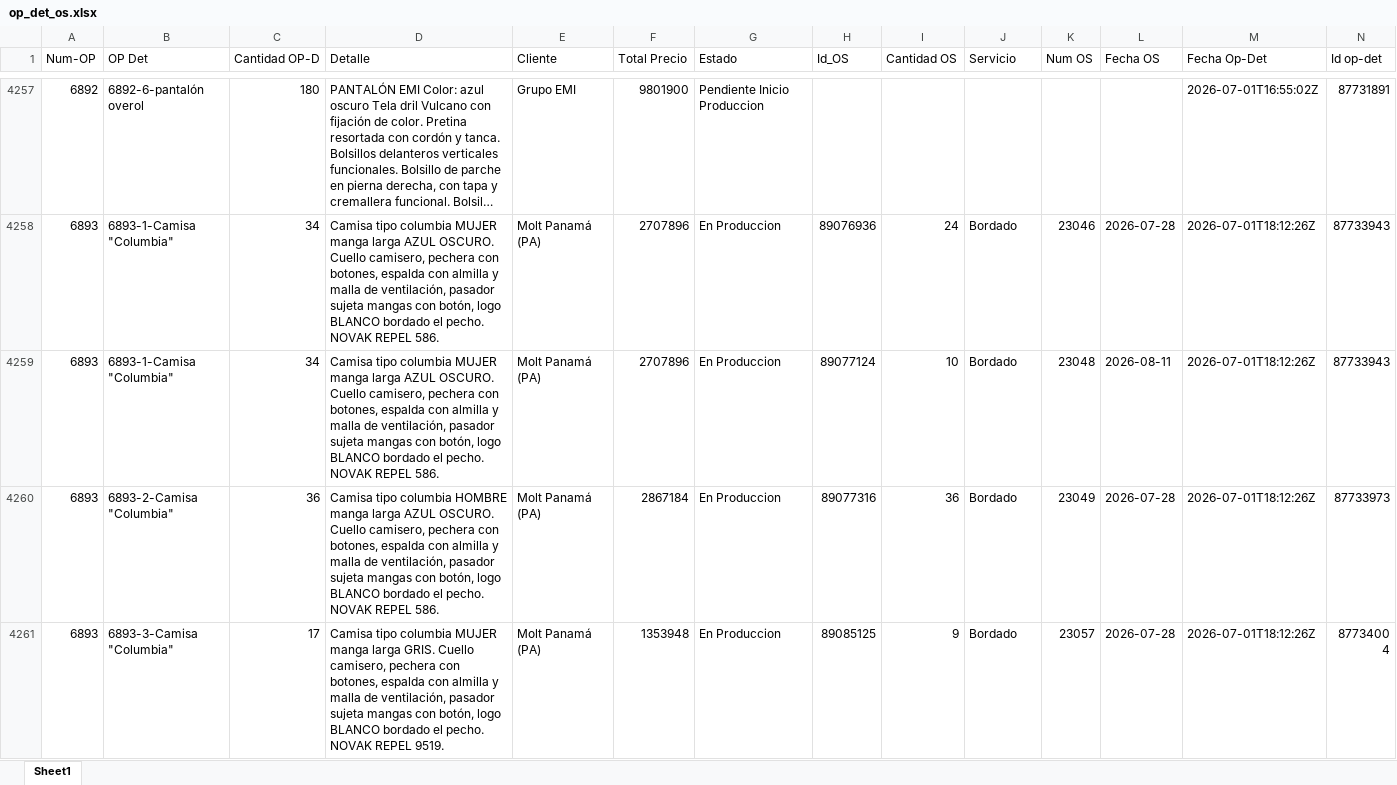
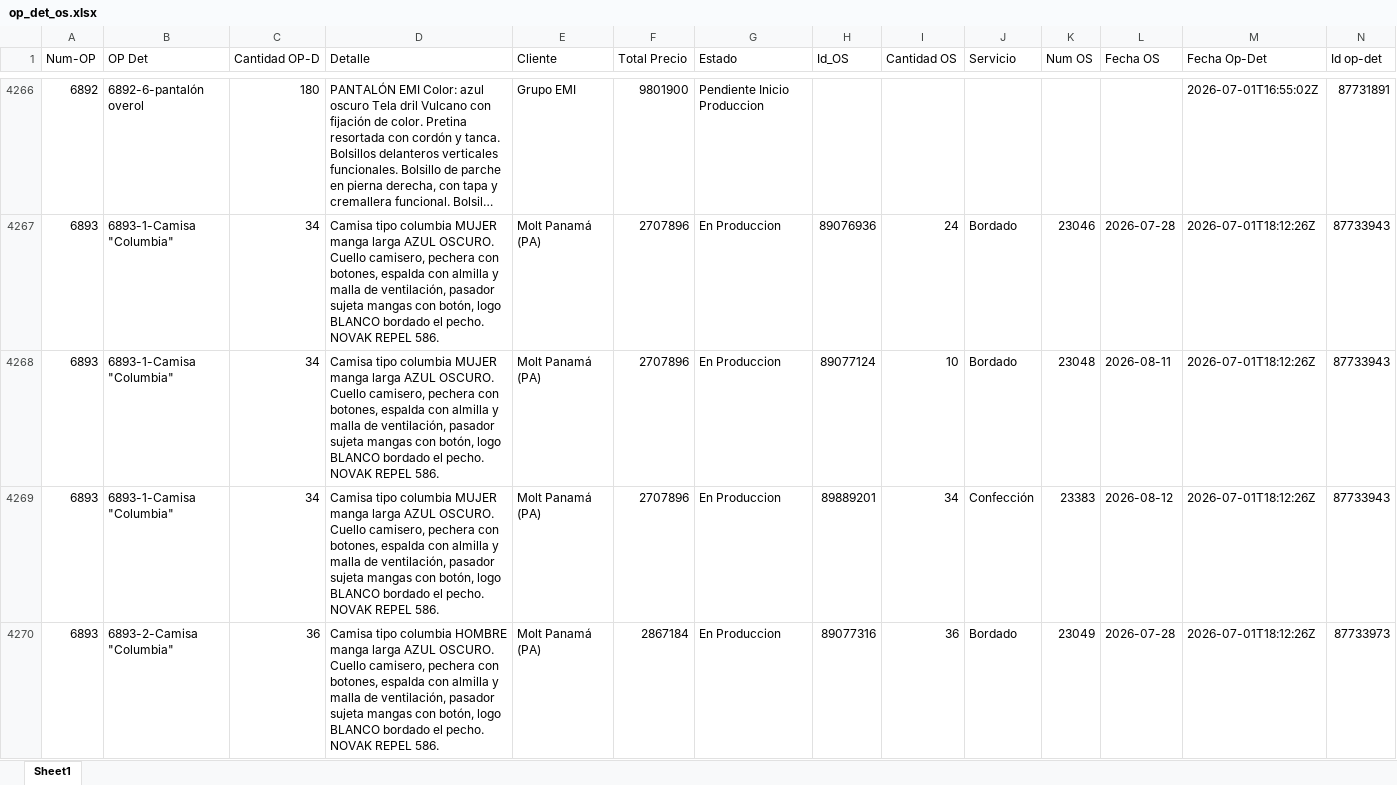
Before and after one commit to LalaSolarteW/actualizacion-ops-produccion, an Excel workbook: op_det_os.xlsx, sheet Sheet1, drawn as a sheet; only a part is shown, gaps mark what is left out; the shorter side is filled out with more unchanged rows; long unchanged cells end in …; values as stored, in another font and other column widths than the file's, no borders; the diff covers the shown part only; the diff names each change by its address in the sheet, - before the commit and + after, or states it on an @@ line.

```diff
--- a/op_det_os.xlsx (sheet Sheet1)
+++ b/op_det_os.xlsx (sheet Sheet1)
+row 4269: 6893 | 6893-1-Camisa "Columbia" | 34 | Camisa tipo columbia MUJER manga larga AZUL OSCURO. Cuello camisero, pechera con botones, espalda con almilla y malla de ventilación, pasador sujeta mangas con botón, logo BLANCO bordado el pecho. NOVAK REPEL 586. | Molt Panamá (PA) | 2707896 | En Produccion | 89889201 | 34 | Confección | 23383 | 2026-08-12 | 2026-07-01T18:12:26Z | 87733943
```
Also changed, not shown: 20 added rows, 5 removed rows and 30 edited cells elsewhere in this sheet, op_det_completo.xlsx.
